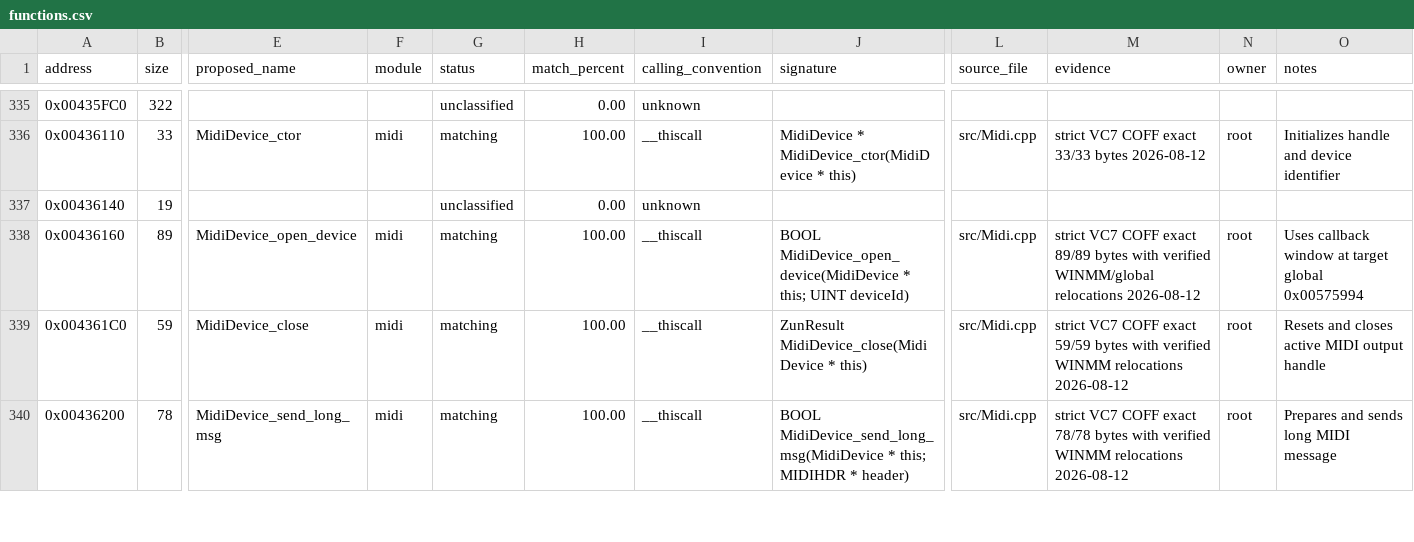
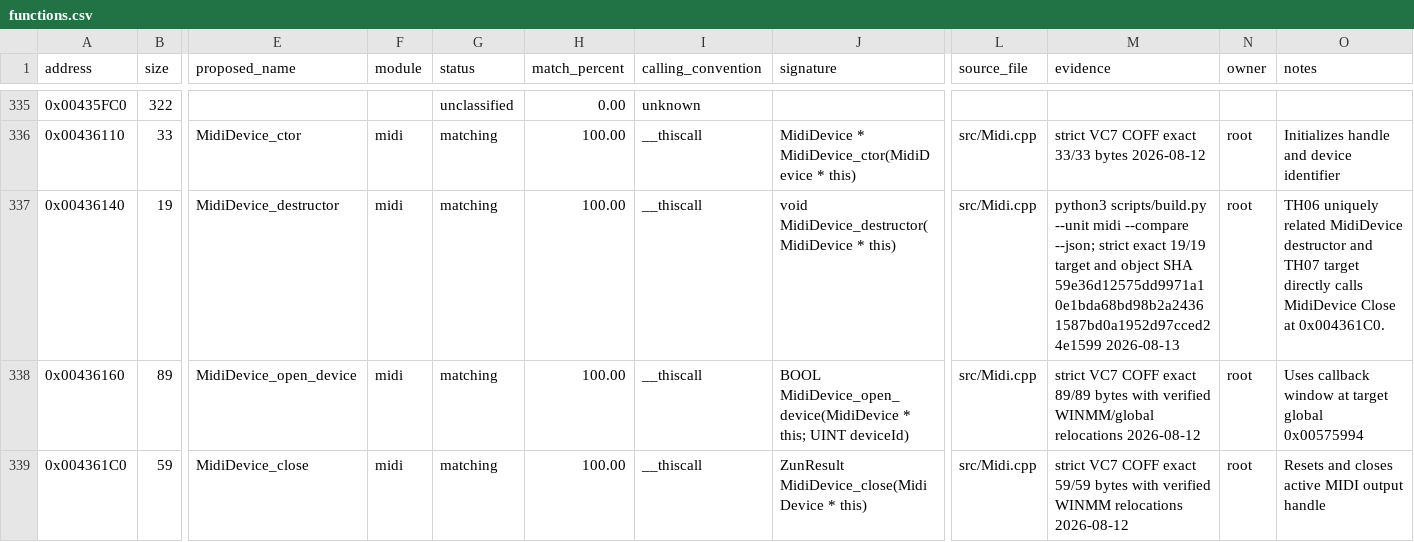
Before and after one commit to N0zoM1z0/th07, a CSV file: config/functions.csv, drawn as a sheet; only a part is shown, gaps mark what is left out; the shorter side is filled out with more unchanged rows; the diff names each change by its address in the sheet, - before the commit and + after, or states it on an @@ line.

Commit message:
Match MIDI device destructor

```diff
--- a/config/functions.csv
+++ b/config/functions.csv
-E337 (proposed_name): (empty)
+E337 (proposed_name): MidiDevice_destructor
-F337 (module): (empty)
+F337 (module): midi
-G337 (status): unclassified
+G337 (status): matching
-H337 (match_percent): 0.00
+H337 (match_percent): 100.00
-I337 (calling_convention): unknown
+I337 (calling_convention): __thiscall
-J337 (signature): (empty)
+J337 (signature): void MidiDevice_destructor(MidiDevice * this)
-L337 (source_file): (empty)
+L337 (source_file): src/Midi.cpp
-M337 (evidence): (empty)
+M337 (evidence): python3 scripts/build.py --unit midi --compare --json; strict exact 19/19 target and object SHA 59e36d12575dd9971a10e1bda68bd98b2a24361587bd0a1952d97cced24e1599 2026-08-13
-N337 (owner): (empty)
+N337 (owner): root
-O337 (notes): (empty)
+O337 (notes): TH06 uniquely related MidiDevice destructor and TH07 target directly calls MidiDevice Close at 0x004361C0.
```
Also changed, not shown: 4 other files.
